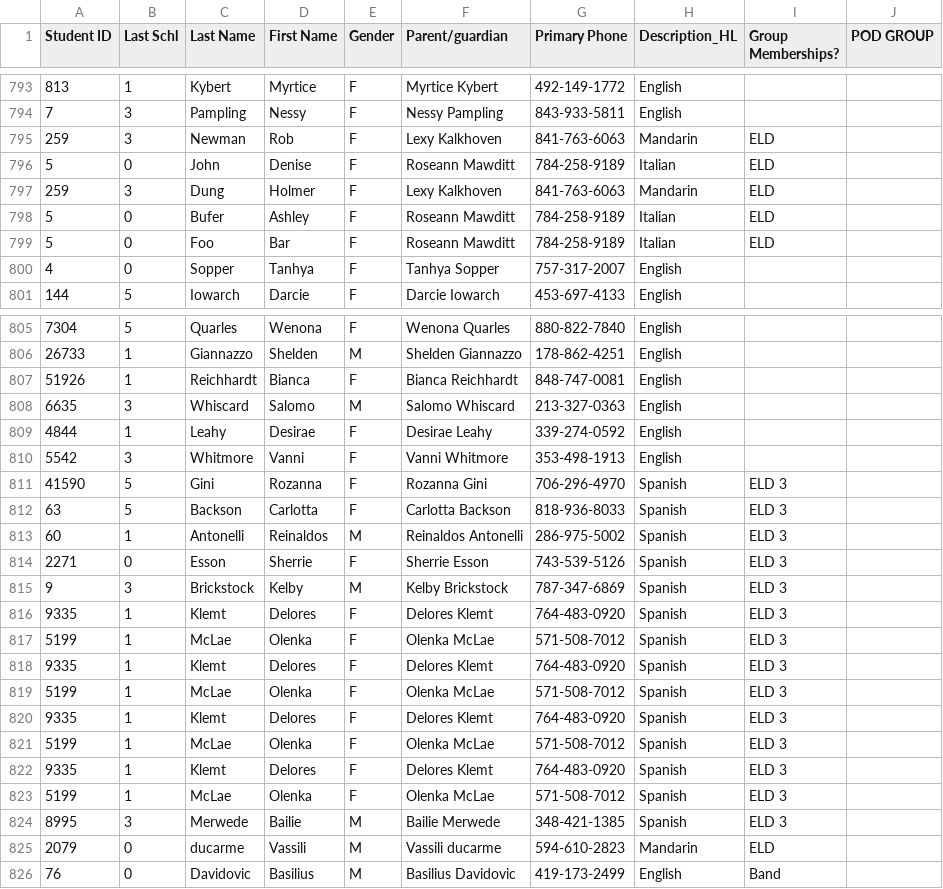
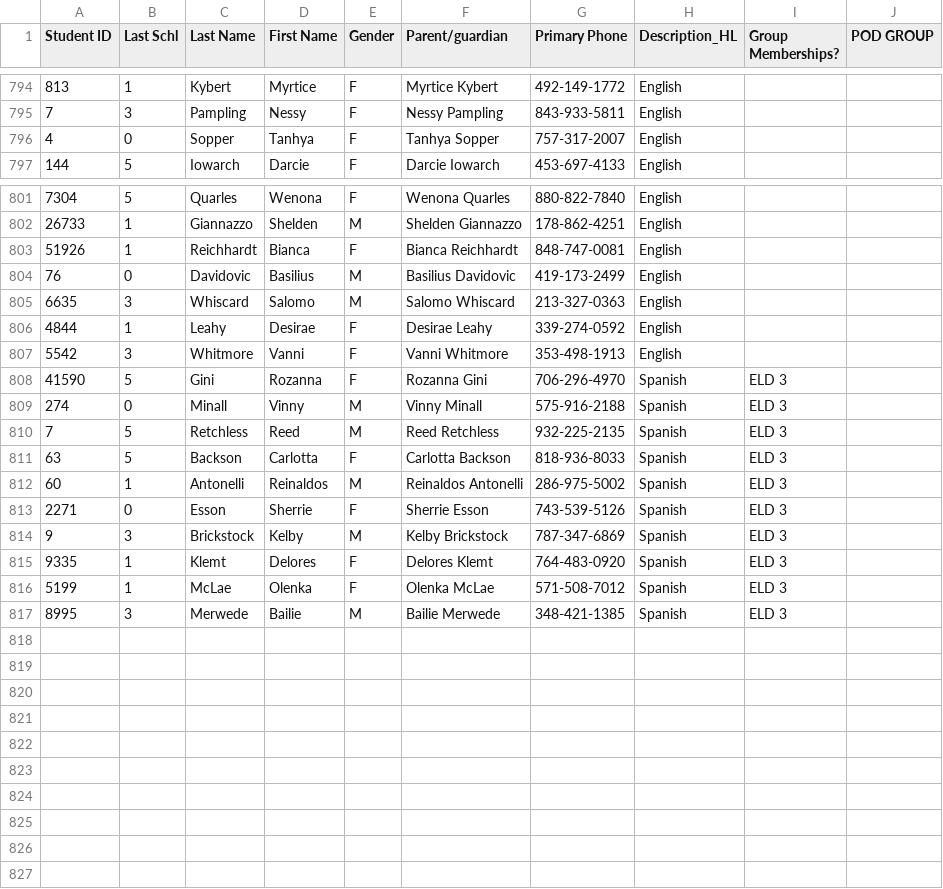
Before and after one commit to brandonlee4284/AmbassadorWebsite, a CSV file: django-vue/student_data.csv, drawn as a sheet; only a part is shown, gaps mark what is left out; the diff covers the shown part only.

```diff
--- a/django-vue/student_data.csv
+++ b/django-vue/student_data.csv
@@ -794,7 +795,2 @@ Student ID,Last Schl,Last Name,First Name,Gender,Parent/guardian,Primary Phone,D
 7,3,Pampling,Nessy,F,Nessy Pampling,843-933-5811,English,,
-259,3,Newman,Rob,F,Lexy Kalkhoven,841-763-6063,Mandarin,ELD,
-5,0,John,Denise,F,Roseann Mawditt,784-258-9189,Italian,ELD,
-259,3,Dung,Holmer,F,Lexy Kalkhoven,841-763-6063,Mandarin,ELD,
-5,0,Bufer,Ashley,F,Roseann Mawditt,784-258-9189,Italian,ELD,
-5,0,Foo,Bar,F,Roseann Mawditt,784-258-9189,Italian,ELD,
 4,0,Sopper,Tanhya,F,Tanhya Sopper,757-317-2007,English,,
@@ -807,2 +803,3 @@ Student ID,Last Schl,Last Name,First Name,Gender,Parent/guardian,Primary Phone,D
 51926,1,Reichhardt,Bianca,F,Bianca Reichhardt,848-747-0081,English,,
+76,0,Davidovic,Basilius,M,Basilius Davidovic,419-173-2499,English,,
 6635,3,Whiscard,Salomo,M,Salomo Whiscard,213-327-0363,English,,
@@ -811,2 +808,4 @@ Student ID,Last Schl,Last Name,First Name,Gender,Parent/guardian,Primary Phone,D
 41590,5,Gini,Rozanna,F,Rozanna Gini,706-296-4970,Spanish,ELD 3,
+274,0,Minall,Vinny,M,Vinny Minall,575-916-2188,Spanish,ELD 3,
+7,5,Retchless,Reed,M,Reed Retchless,932-225-2135,Spanish,ELD 3,
 63,5,Backson,Carlotta,F,Carlotta Backson,818-936-8033,Spanish,ELD 3,
@@ -817,10 +816,2 @@ Student ID,Last Schl,Last Name,First Name,Gender,Parent/guardian,Primary Phone,D
 5199,1,McLae,Olenka,F,Olenka McLae,571-508-7012,Spanish,ELD 3,
-9335,1,Klemt,Delores,F,Delores Klemt,764-483-0920,Spanish,ELD 3,
-5199,1,McLae,Olenka,F,Olenka McLae,571-508-7012,Spanish,ELD 3,
-9335,1,Klemt,Delores,F,Delores Klemt,764-483-0920,Spanish,ELD 3,
-5199,1,McLae,Olenka,F,Olenka McLae,571-508-7012,Spanish,ELD 3,
-9335,1,Klemt,Delores,F,Delores Klemt,764-483-0920,Spanish,ELD 3,
-5199,1,McLae,Olenka,F,Olenka McLae,571-508-7012,Spanish,ELD 3,
 8995,3,Merwede,Bailie,M,Bailie Merwede,348-421-1385,Spanish,ELD 3,
-2079,0,ducarme,Vassili,M,Vassili ducarme,594-610-2823,Mandarin,ELD,
-76,0,Davidovic,Basilius,M,Basilius Davidovic,419-173-2499,English,Band,
```
Also changed, not shown: 1 moved row and 1 edited cell elsewhere in this file, 4 other files.
